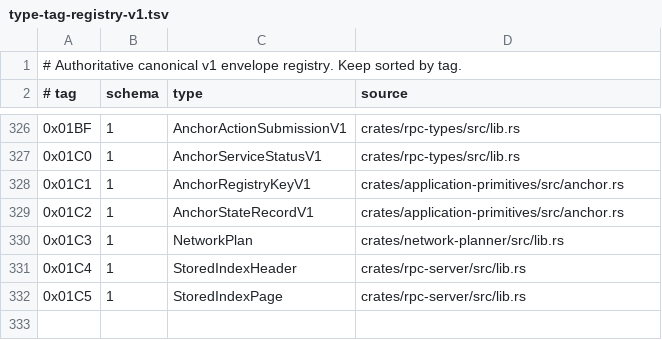
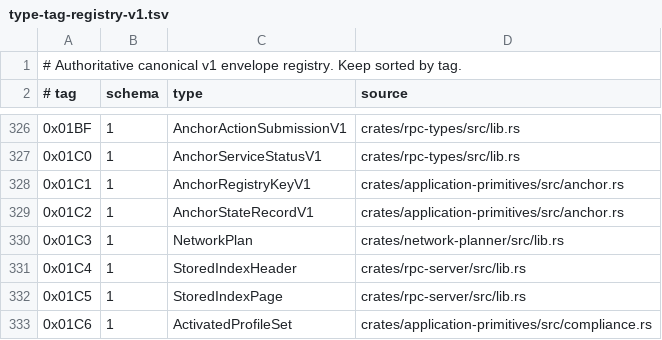
Before and after one commit to advatar/ActiveChain, a TSV file: testing/type-tag-registry-v1.tsv, drawn as a sheet; only a part is shown, gaps mark what is left out; the diff names each change by its address in the sheet, - before the commit and + after, or states it on an @@ line.

```diff
--- a/testing/type-tag-registry-v1.tsv
+++ b/testing/type-tag-registry-v1.tsv
+row 333: 0x01C6 | 1 | ActivatedProfileSet | crates/application-primitives/src/compliance.rs
```
Also changed, not shown: 3 other files.
